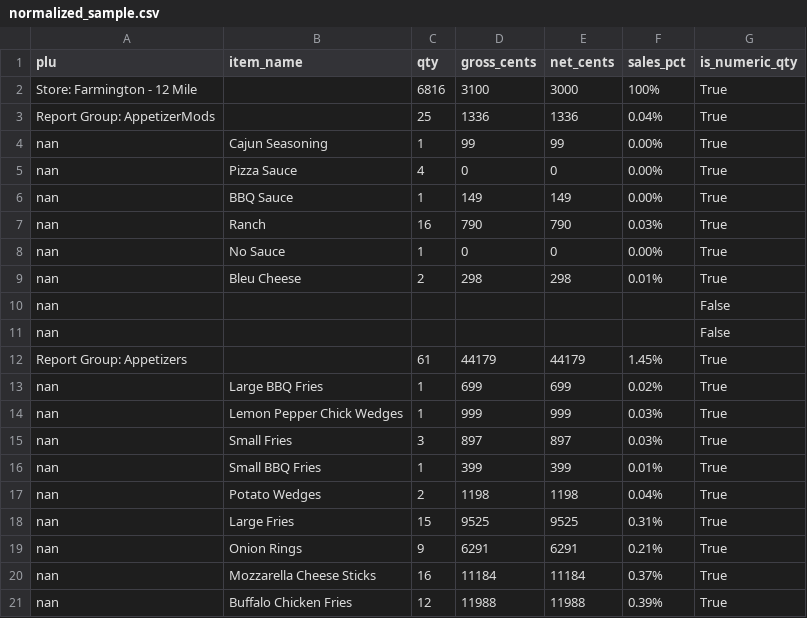
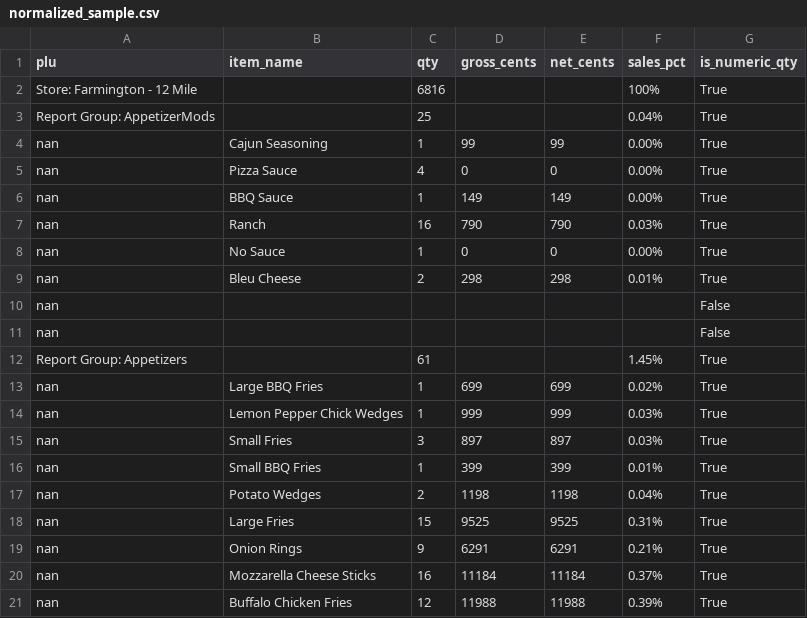
Before and after one commit to adonisbashi/Menu-mix-project, a CSV file: data/processed/normalized_sample.csv, drawn as a sheet.

```diff
--- a/data/processed/normalized_sample.csv
+++ b/data/processed/normalized_sample.csv
@@ -1,4 +1,4 @@
 plu,item_name,qty,gross_cents,net_cents,sales_pct,is_numeric_qty
-Store: Farmington - 12 Mile,,6816,3100,3000,100%,True
-Report Group: AppetizerMods,,25,1336,1336,0.04%,True
+Store: Farmington - 12 Mile,,6816,,,100%,True
+Report Group: AppetizerMods,,25,,,0.04%,True
 nan,Cajun Seasoning,1,99,99,0.00%,True
@@ -11,3 +11,3 @@ nan,,,,,,False
 nan,,,,,,False
-Report Group: Appetizers,,61,44179,44179,1.45%,True
+Report Group: Appetizers,,61,,,1.45%,True
 nan,Large BBQ Fries,1,699,699,0.02%,True
```
Also changed, not shown: debug_output.csv, 1 other file.
